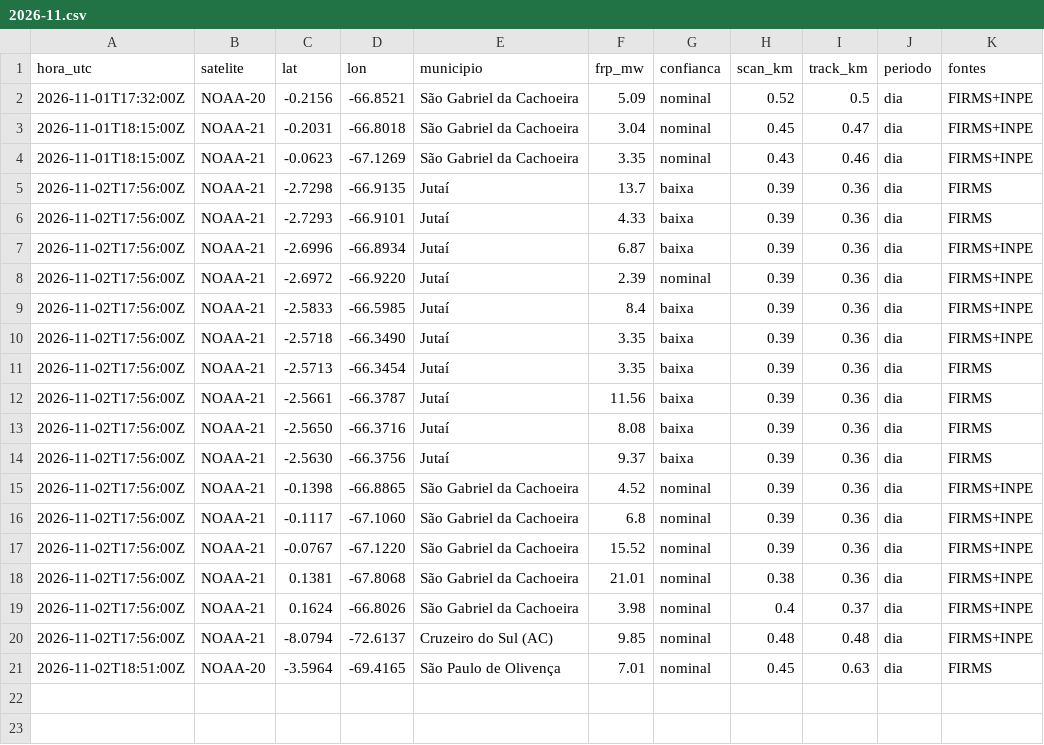
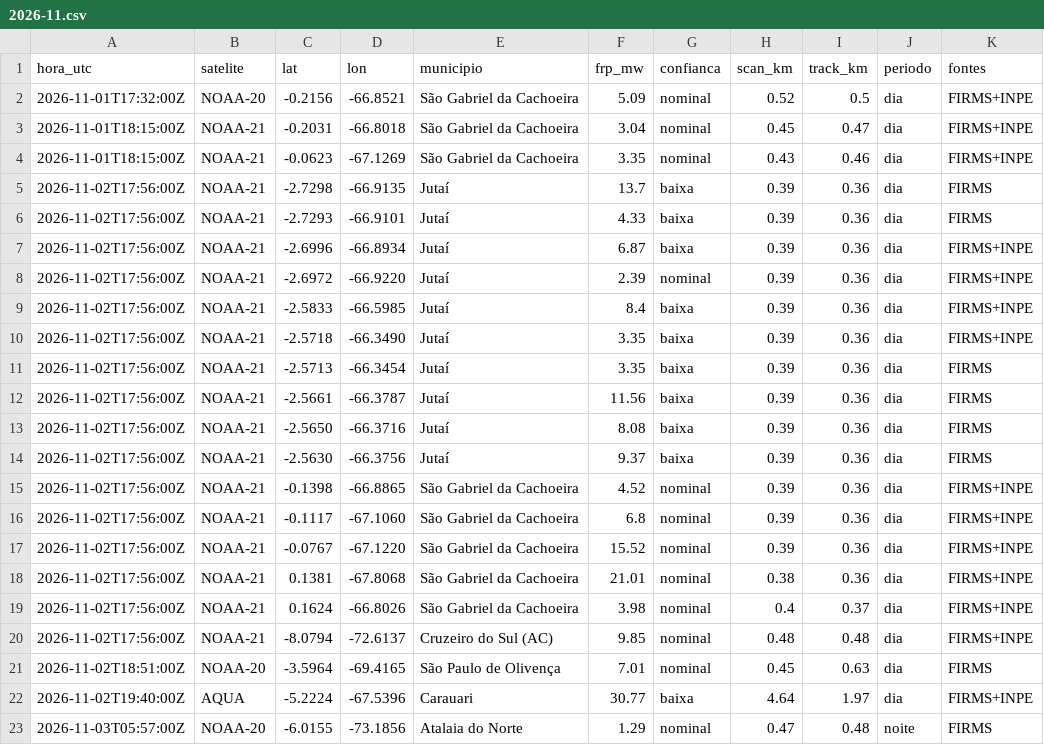
Before and after one commit to UFAMCCA/MonitorBETA, a CSV file: docs/data/historico/benjamin-constant/2026-11.csv, drawn as a sheet.

```diff
--- a/docs/data/historico/benjamin-constant/2026-11.csv
+++ b/docs/data/historico/benjamin-constant/2026-11.csv
@@ -21 +21,3 @@ hora_utc,satelite,lat,lon,municipio,frp_mw,confianca,scan_km,track_km,periodo,fo
 2026-11-02T18:51:00Z,NOAA-20,-3.5964,-69.4165,São Paulo de Olivença,7.01,nominal,0.45,0.63,dia,FIRMS
+2026-11-02T19:40:00Z,AQUA,-5.2224,-67.5396,Carauari,30.77,baixa,4.64,1.97,dia,FIRMS+INPE
+2026-11-03T05:57:00Z,NOAA-20,-6.0155,-73.1856,Atalaia do Norte,1.29,nominal,0.47,0.48,noite,FIRMS
```
Also changed, not shown: docs/data/historico/coari/2026-11.csv, docs/data/historico/manaus/2026-11.csv, 33 other files.
